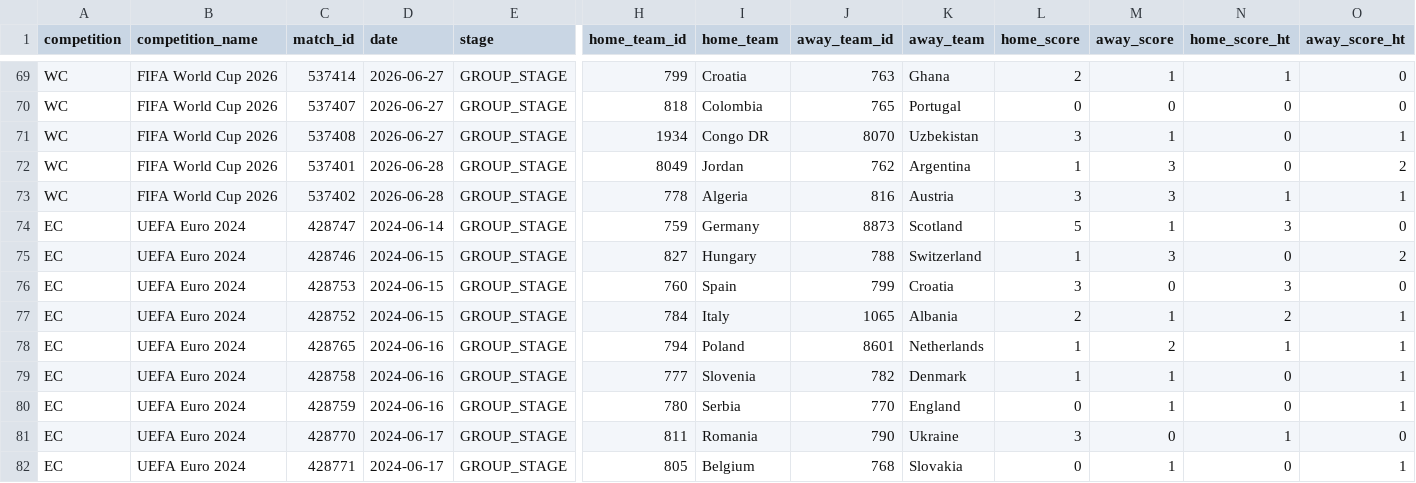
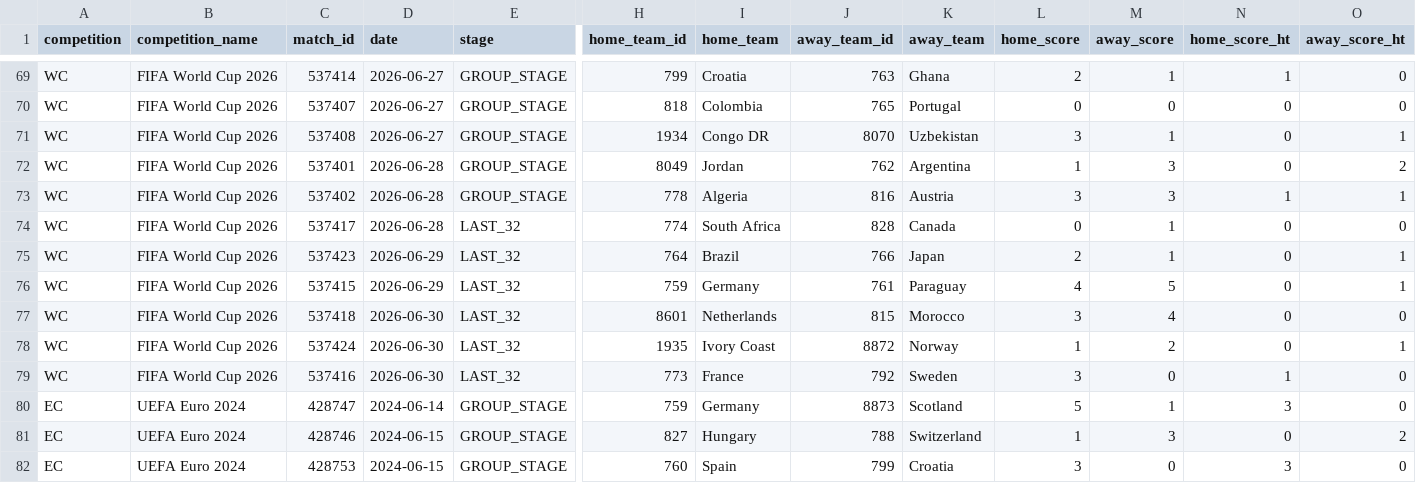
Before and after one commit to mfvc29/predicccion_futbol, a CSV file: api_matches_all.csv, drawn as a sheet; only a part is shown, gaps mark what is left out; the shorter side is filled out with more unchanged rows; rows hold the shown columns only; the diff names each change by its address in the sheet, - before the commit and + after, or states it on an @@ line.

Commit message:
Data+Model: Actualización automática 30-Jun-2026 19:40 — datos y modelo reentrenado

```diff
--- a/api_matches_all.csv
+++ b/api_matches_all.csv
+row 74: WC | FIFA World Cup 2026 | 537417 | 2026-06-28 | LAST_32 | 774 | South Africa | 828 | Canada | 0 | 1 | 0 | 0
+row 75: WC | FIFA World Cup 2026 | 537423 | 2026-06-29 | LAST_32 | 764 | Brazil | 766 | Japan | 2 | 1 | 0 | 1
+row 76: WC | FIFA World Cup 2026 | 537415 | 2026-06-29 | LAST_32 | 759 | Germany | 761 | Paraguay | 4 | 5 | 0 | 1
+row 77: WC | FIFA World Cup 2026 | 537418 | 2026-06-30 | LAST_32 | 8601 | Netherlands | 815 | Morocco | 3 | 4 | 0 | 0
+row 78: WC | FIFA World Cup 2026 | 537424 | 2026-06-30 | LAST_32 | 1935 | Ivory Coast | 8872 | Norway | 1 | 2 | 0 | 1
+row 79: WC | FIFA World Cup 2026 | 537416 | 2026-06-30 | LAST_32 | 773 | France | 792 | Sweden | 3 | 0 | 1 | 0
```
Also changed, not shown: api_team_stats.csv, api_wc2026_players.csv, 3 other files.
